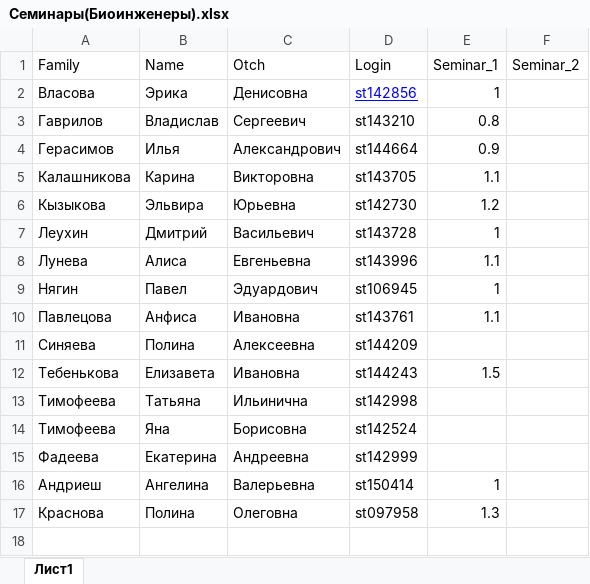
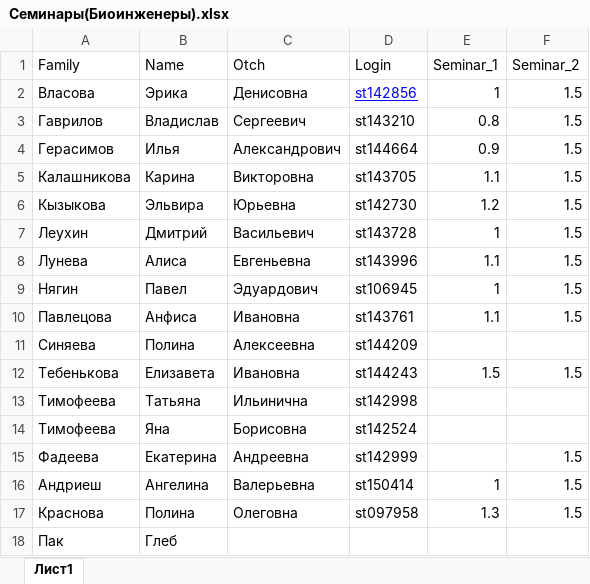
Before and after one commit to polydora/General-ecology, an Excel workbook: data/Семинары(Биоинженеры).xlsx, sheet Лист1, drawn as a sheet; values as stored, in another font and other column widths than the file's, no borders; the diff names each change by its address in the sheet, - before the commit and + after, or states it on an @@ line.

```diff
--- a/data/Семинары(Биоинженеры).xlsx (sheet Лист1)
+++ b/data/Семинары(Биоинженеры).xlsx (sheet Лист1)
-F2:F10 (Seminar_2): (empty)
+F2:F10 (Seminar_2): 1.5
-F12 (Seminar_2): (empty)
+F12 (Seminar_2): 1.5
-F15:F17 (Seminar_2): (empty)
+F15:F17 (Seminar_2): 1.5
+row 18: Пак | Глеб
```
Also changed, not shown: data/Asterias_and_Mytilus.xlsx, data/Тест по темам _Предмет экологии_ и _Аутэкология_ (Биоинженеры) (Ответы).xlsx, 7 other files.
